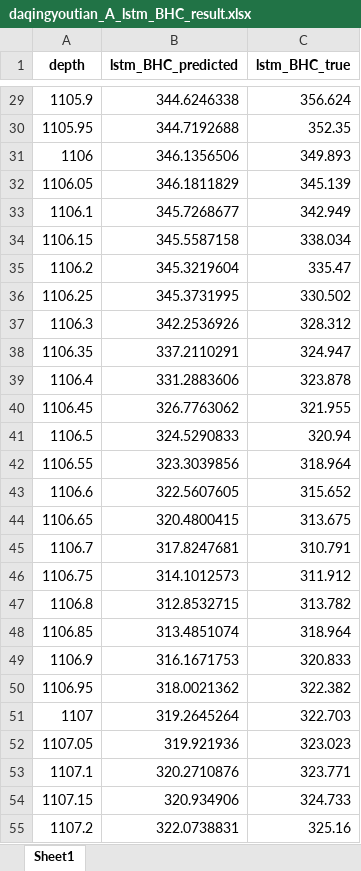
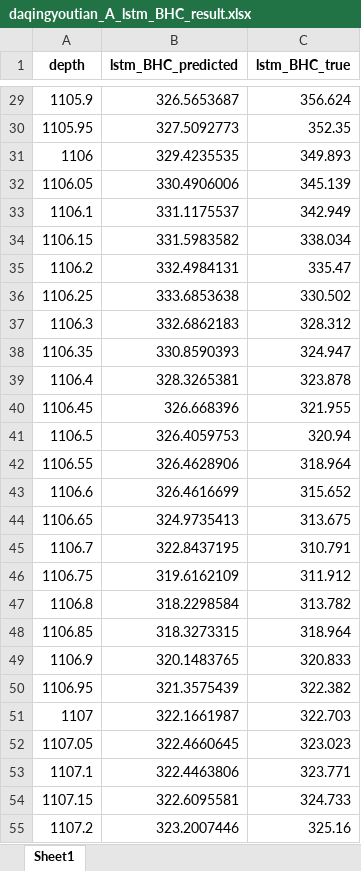
Before and after one commit to eaglecc/Drilling, an Excel workbook: Transformer/result/wlp_transformer/daqingyoutian_A_lstm_BHC_result.xlsx, sheet Sheet1, drawn as a sheet; only a part is shown, gaps mark what is left out; values as stored, in another font and other column widths than the file's, no borders; the diff covers the shown part only; the diff names each change by its address in the sheet, - before the commit and + after, or states it on an @@ line.

```diff
--- a/Transformer/result/wlp_transformer/daqingyoutian_A_lstm_BHC_result.xlsx (sheet Sheet1)
+++ b/Transformer/result/wlp_transformer/daqingyoutian_A_lstm_BHC_result.xlsx (sheet Sheet1)
-B29 (lstm_BHC_predicted): 344.6246338
+B29 (lstm_BHC_predicted): 326.5653687
-B30 (lstm_BHC_predicted): 344.7192688
+B30 (lstm_BHC_predicted): 327.5092773
-B31 (lstm_BHC_predicted): 346.1356506
+B31 (lstm_BHC_predicted): 329.4235535
-B32 (lstm_BHC_predicted): 346.1811829
+B32 (lstm_BHC_predicted): 330.4906006
-B33 (lstm_BHC_predicted): 345.7268677
+B33 (lstm_BHC_predicted): 331.1175537
-B34 (lstm_BHC_predicted): 345.5587158
+B34 (lstm_BHC_predicted): 331.5983582
-B35 (lstm_BHC_predicted): 345.3219604
+B35 (lstm_BHC_predicted): 332.4984131
-B36 (lstm_BHC_predicted): 345.3731995
+B36 (lstm_BHC_predicted): 333.6853638
-B37 (lstm_BHC_predicted): 342.2536926
+B37 (lstm_BHC_predicted): 332.6862183
-B38 (lstm_BHC_predicted): 337.2110291
+B38 (lstm_BHC_predicted): 330.8590393
-B39 (lstm_BHC_predicted): 331.2883606
+B39 (lstm_BHC_predicted): 328.3265381
-B40 (lstm_BHC_predicted): 326.7763062
+B40 (lstm_BHC_predicted): 326.668396
-B41 (lstm_BHC_predicted): 324.5290833
+B41 (lstm_BHC_predicted): 326.4059753
-B42 (lstm_BHC_predicted): 323.3039856
+B42 (lstm_BHC_predicted): 326.4628906
-B43 (lstm_BHC_predicted): 322.5607605
+B43 (lstm_BHC_predicted): 326.4616699
-B44 (lstm_BHC_predicted): 320.4800415
+B44 (lstm_BHC_predicted): 324.9735413
-B45 (lstm_BHC_predicted): 317.8247681
+B45 (lstm_BHC_predicted): 322.8437195
-B46 (lstm_BHC_predicted): 314.1012573
+B46 (lstm_BHC_predicted): 319.6162109
-B47 (lstm_BHC_predicted): 312.8532715
+B47 (lstm_BHC_predicted): 318.2298584
-B48 (lstm_BHC_predicted): 313.4851074
+B48 (lstm_BHC_predicted): 318.3273315
-B49 (lstm_BHC_predicted): 316.1671753
+B49 (lstm_BHC_predicted): 320.1483765
-B50 (lstm_BHC_predicted): 318.0021362
+B50 (lstm_BHC_predicted): 321.3575439
-B51 (lstm_BHC_predicted): 319.2645264
+B51 (lstm_BHC_predicted): 322.1661987
-B52 (lstm_BHC_predicted): 319.921936
+B52 (lstm_BHC_predicted): 322.4660645
-B53 (lstm_BHC_predicted): 320.2710876
+B53 (lstm_BHC_predicted): 322.4463806
-B54 (lstm_BHC_predicted): 320.934906
+B54 (lstm_BHC_predicted): 322.6095581
-B55 (lstm_BHC_predicted): 322.0738831
+B55 (lstm_BHC_predicted): 323.2007446
```
Also changed, not shown: 288 edited cells elsewhere in this sheet, Transformer/result/wlp_transformer/daqingyoutian_result缺失_BHC.xlsx, Transformer/result/wlp_transformer/daqingyoutian_result缺失_DEN.xlsx, 28 other files.
